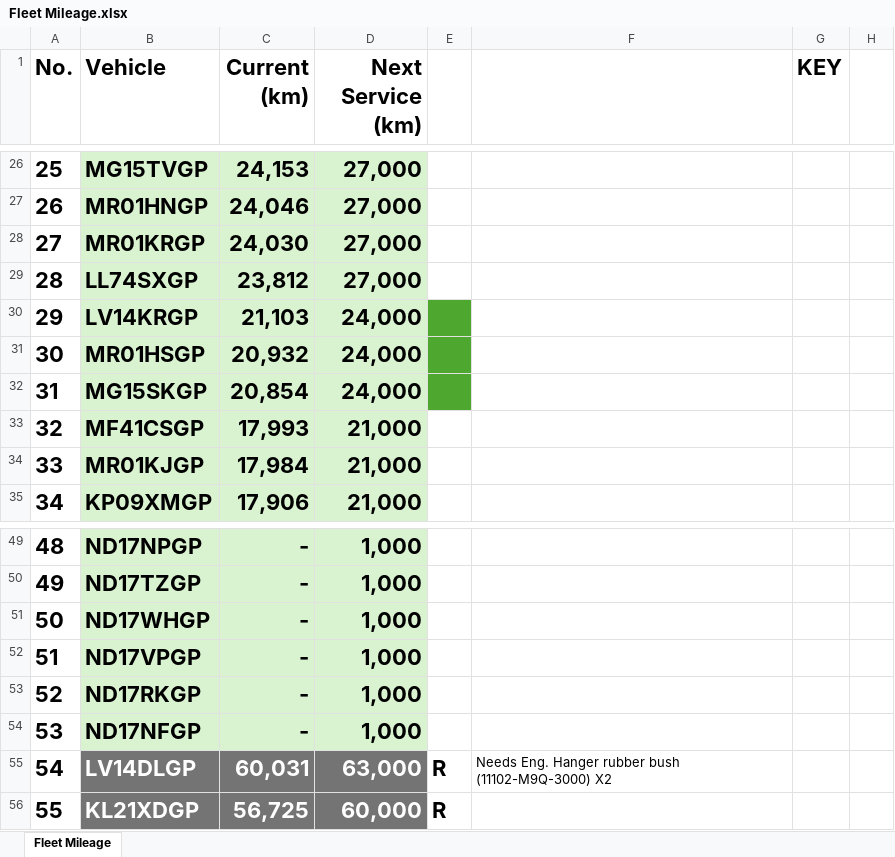
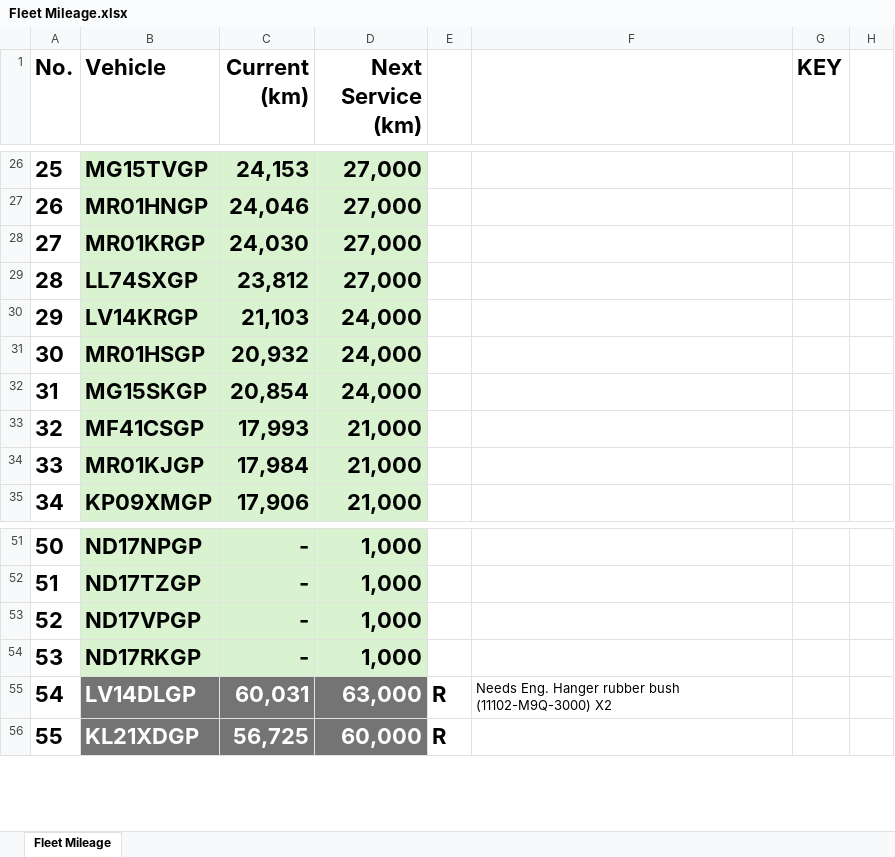
Before and after one commit to cloudlint/MobilityFleet, an Excel workbook: Fleet Mileage.xlsx, sheet Fleet Mileage, drawn as a sheet; only a part is shown, gaps mark what is left out; values as stored, in another font and other column widths than the file's, no borders; removed rows and columns are numbered as before the commit, all else as after; the diff covers the shown part only; the diff names each change by its address in the sheet, - before the commit and + after, or states it on an @@ line.

```diff
--- a/Fleet Mileage.xlsx (sheet Fleet Mileage)
+++ b/Fleet Mileage.xlsx (sheet Fleet Mileage)
@@ column A (No.) renumbered between rows 11 and 54 @@
-E30:E32 fill: #4EA72E
+E30:E32 fill: none
-row 51: 50 | ND17WHGP | - | 1,000
-row 54: 53 | ND17NFGP | - | 1,000
```
Also changed, not shown: 3 added rows, 1 removed row, 3 edited cells and cell formats elsewhere in this sheet, 1 other file.
